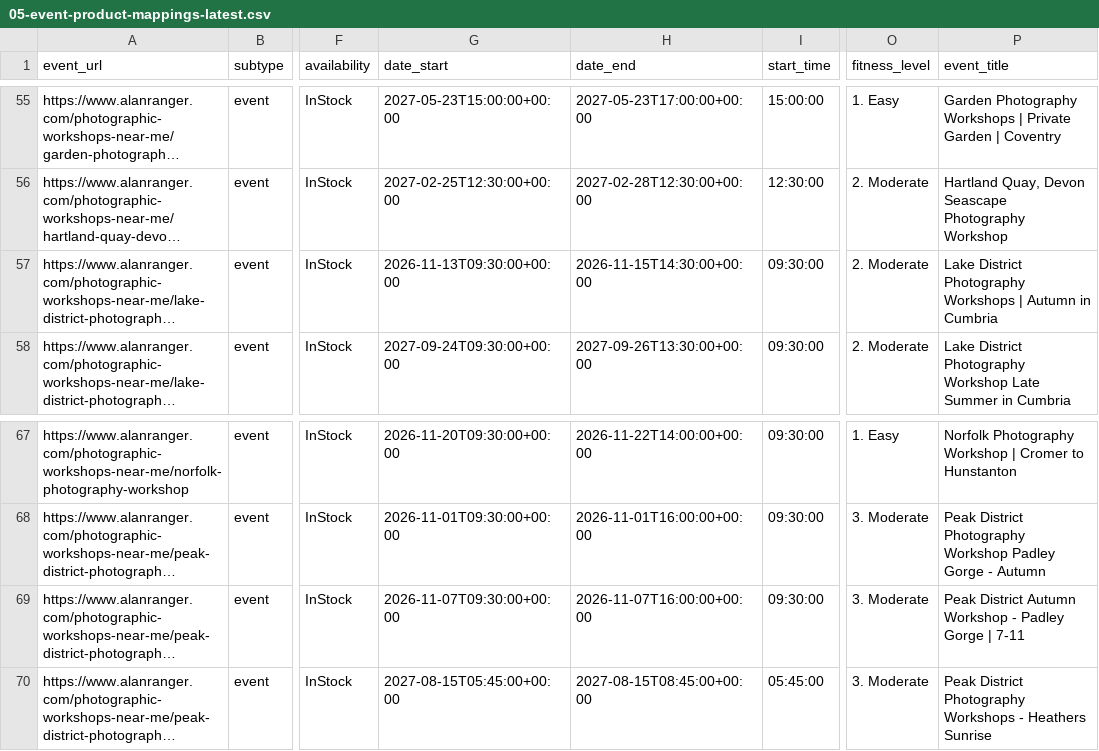
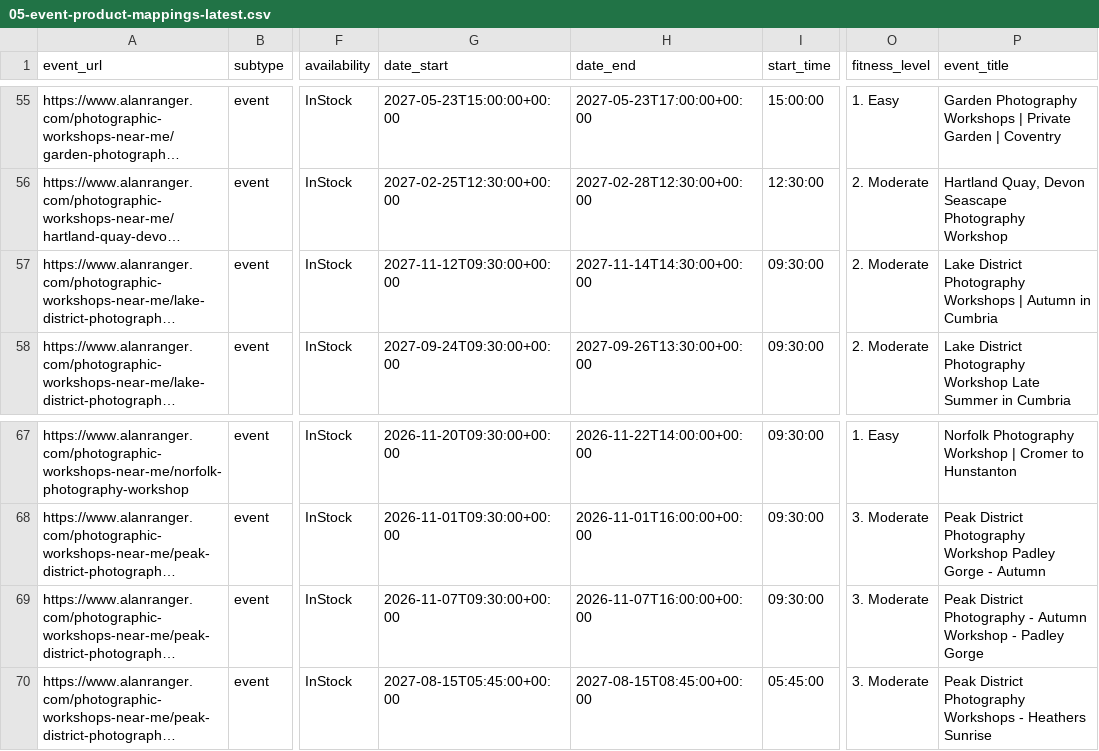
Before and after one commit to alanranger/alan-shared-resources, a CSV file: csv processed/05-event-product-mappings-latest.csv, drawn as a sheet; only a part is shown, gaps mark what is left out; long unchanged cells end in …; the diff names each change by its address in the sheet, - before the commit and + after, or states it on an @@ line.

Commit message:
chore(sync): auto-update shared resources (2026-10-27 12:36:04)

```diff
--- a/csv processed/05-event-product-mappings-latest.csv
+++ b/csv processed/05-event-product-mappings-latest.csv
-G57 (date_start): 2026-11-13T09:30:00+00:00
+G57 (date_start): 2027-11-12T09:30:00+00:00
-H57 (date_end): 2026-11-15T14:30:00+00:00
+H57 (date_end): 2027-11-14T14:30:00+00:00
-P69 (event_title): Peak District Autumn Workshop - Padley Gorge | 7-11
+P69 (event_title): Peak District Photography - Autumn Workshop - Padley Gorge
```
